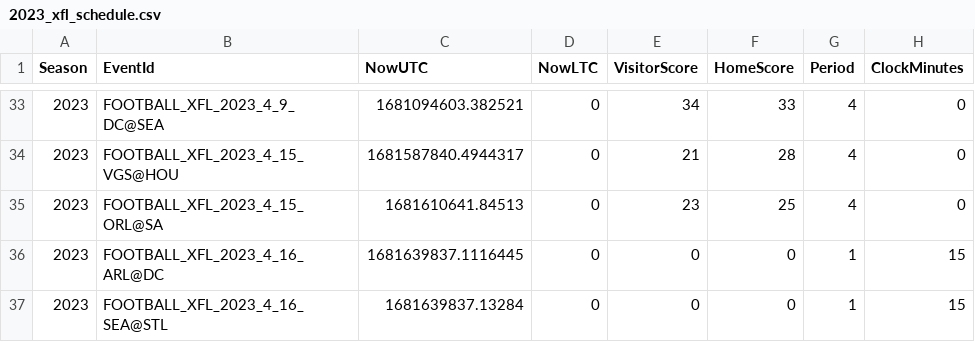
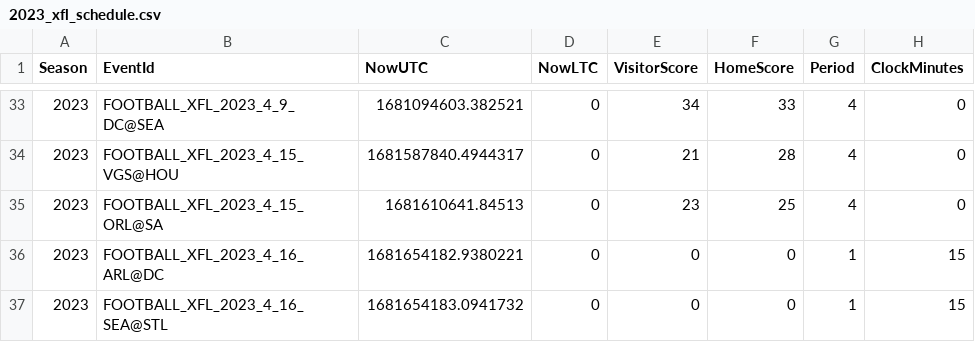
Before and after one commit to armstjc/xfl-2023-data-repository, a CSV file: schedule/2023_xfl_schedule.csv, drawn as a sheet; only a part is shown, gaps mark what is left out; the diff names each change by its address in the sheet, - before the commit and + after, or states it on an @@ line.

```diff
--- a/schedule/2023_xfl_schedule.csv
+++ b/schedule/2023_xfl_schedule.csv
-C36 (NowUTC): 1681639837.1116445
+C36 (NowUTC): 1681654182.9380221
-C37 (NowUTC): 1681639837.13284
+C37 (NowUTC): 1681654183.0941732
```
Also changed, not shown: schedule/csv/2023_xfl_schedule.csv, 4 other files.
